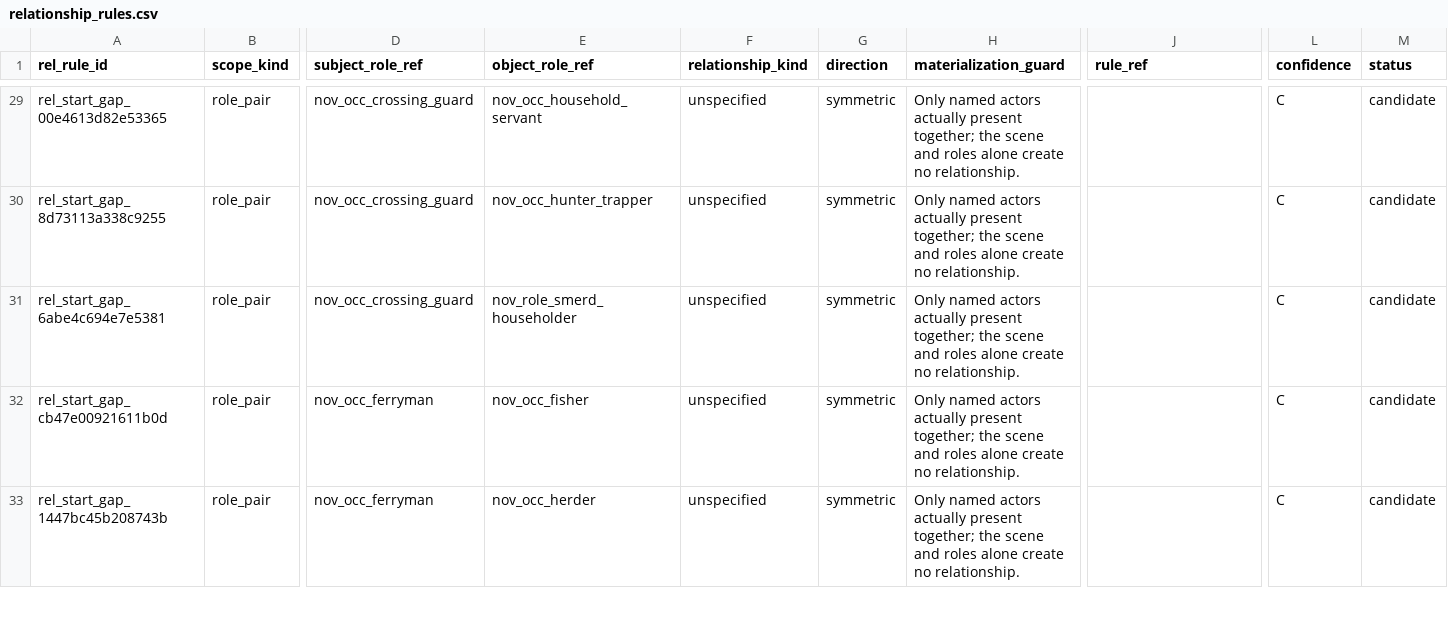
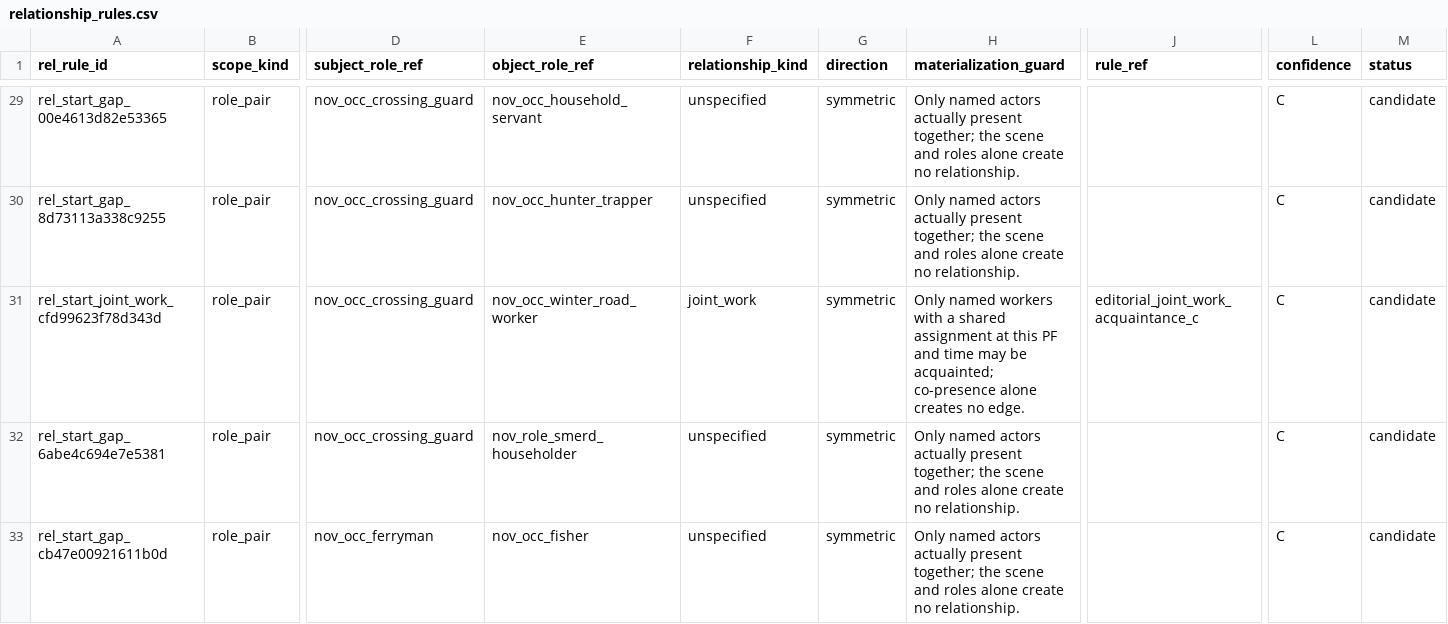
Before and after one commit to PavelSlaven/Novgorod1230, a CSV file: data/world-catalogs/novgorod/game-base-v1/households-psychology-speech/households_kinship/relationship_rules.csv, drawn as a sheet; only a part is shown, gaps mark what is left out; the shorter side is filled out with more unchanged rows; rows hold the shown columns only; the diff names each change by its address in the sheet, - before the commit and + after, or states it on an @@ line.

```diff
--- a/data/world-catalogs/novgorod/game-base-v1/households-psychology-speech/households_kinship/relationship_rules.csv
+++ b/data/world-catalogs/novgorod/game-base-v1/households-psychology-speech/households_kinship/relationship_rules.csv
+row 31: rel_start_joint_work_cfd99623f78d343d | role_pair | nov_occ_crossing_guard | nov_occ_winter_road_worker | joint_work | symmetric | Only named workers with a shared assignment at this PF and time may be acquainted; co-presence alone creates no edge. | editorial_joint_work_acquaintance_c | C | candidate
```
Also changed, not shown: data/world-catalogs/novgorod/game-base-v1/buildings-interiors-containers/ambience/settlement_ambience_texts.csv, data/world-catalogs/novgorod/game-base-v1/fauna-fish-invertebrates-livestock/fauna/phase_activity.csv, 27 other files.
